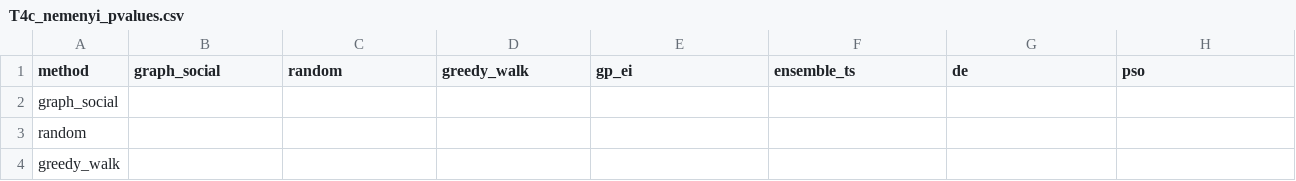
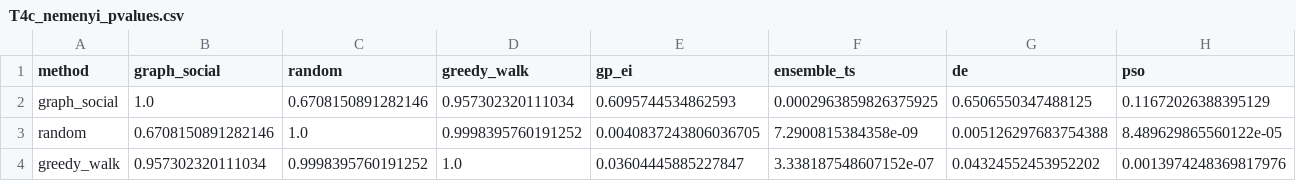
Before and after one commit to MehrdadJalali-AI/SOCIAL-Graph, a CSV file: results/tables/T4c_nemenyi_pvalues.csv, drawn as a sheet; only a part is shown; the diff covers the shown part only; the diff names each change by its address in the sheet, - before the commit and + after, or states it on an @@ line.

```diff
--- a/results/tables/T4c_nemenyi_pvalues.csv
+++ b/results/tables/T4c_nemenyi_pvalues.csv
-B2 (graph_social): (empty)
+B2 (graph_social): 1.0
-C2 (random): (empty)
+C2 (random): 0.6708150891282146
-D2 (greedy_walk): (empty)
+D2 (greedy_walk): 0.957302320111034
-E2 (gp_ei): (empty)
+E2 (gp_ei): 0.6095744534862593
-F2 (ensemble_ts): (empty)
+F2 (ensemble_ts): 0.0002963859826375925
-G2 (de): (empty)
+G2 (de): 0.6506550347488125
-H2 (pso): (empty)
+H2 (pso): 0.11672026388395129
-B3 (graph_social): (empty)
+B3 (graph_social): 0.6708150891282146
-C3 (random): (empty)
+C3 (random): 1.0
-D3 (greedy_walk): (empty)
+D3 (greedy_walk): 0.9998395760191252
-E3 (gp_ei): (empty)
+E3 (gp_ei): 0.0040837243806036705
-F3 (ensemble_ts): (empty)
+F3 (ensemble_ts): 7.2900815384358e-09
-G3 (de): (empty)
+G3 (de): 0.005126297683754388
-H3 (pso): (empty)
+H3 (pso): 8.489629865560122e-05
-B4 (graph_social): (empty)
+B4 (graph_social): 0.957302320111034
-C4 (random): (empty)
+C4 (random): 0.9998395760191252
-D4 (greedy_walk): (empty)
+D4 (greedy_walk): 1.0
-E4 (gp_ei): (empty)
+E4 (gp_ei): 0.03604445885227847
-F4 (ensemble_ts): (empty)
+F4 (ensemble_ts): 3.338187548607152e-07
-G4 (de): (empty)
+G4 (de): 0.04324552453952202
-H4 (pso): (empty)
+H4 (pso): 0.0013974248369817976
```
Also changed, not shown: 79 edited cells elsewhere in this file, results/tables/T3_main_results.csv, results/tables/T4_pairwise_stats.csv, 34 other files.
